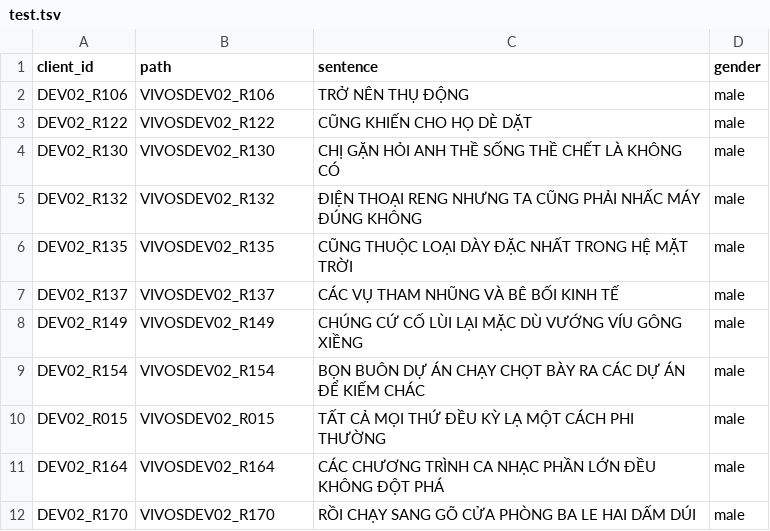
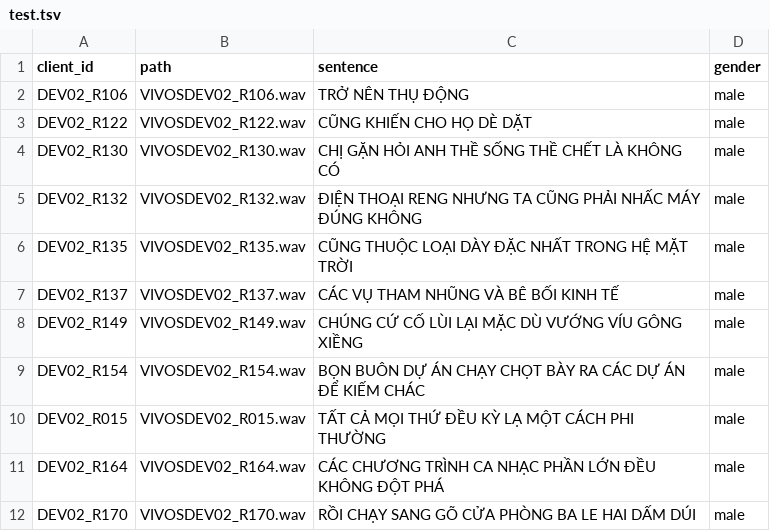
Before and after one commit to Foredi/duration, a TSV file: Mau/test.tsv, drawn as a sheet.

```diff
--- a/Mau/test.tsv
+++ b/Mau/test.tsv
@@ -1,12 +1,12 @@
 client_id	path	sentence	gender
-DEV02_R106	VIVOSDEV02_R106	TRỞ NÊN THỤ ĐỘNG	male
-DEV02_R122	VIVOSDEV02_R122	CŨNG KHIẾN CHO HỌ DÈ DẶT	male
-DEV02_R130	VIVOSDEV02_R130	CHỊ GẶN HỎI ANH THỀ SỐNG THỀ CHẾT LÀ KHÔNG CÓ	male
-DEV02_R132	VIVOSDEV02_R132	ĐIỆN THOẠI RENG NHƯNG TA CŨNG PHẢI NHẤC MÁY ĐÚNG KHÔNG	male
-DEV02_R135	VIVOSDEV02_R135	CŨNG THUỘC LOẠI DÀY ĐẶC NHẤT TRONG HỆ MẶT TRỜI	male
-DEV02_R137	VIVOSDEV02_R137	CÁC VỤ THAM NHŨNG VÀ BÊ BỐI KINH TẾ	male
-DEV02_R149	VIVOSDEV02_R149	CHÚNG CỨ CỐ LÙI LẠI MẶC DÙ VƯỚNG VÍU GÔNG XIỀNG	male
-DEV02_R154	VIVOSDEV02_R154	BỌN BUÔN DỰ ÁN CHẠY CHỌT BÀY RA CÁC DỰ ÁN ĐỂ KIẾM CHÁC	male
-DEV02_R015	VIVOSDEV02_R015	TẤT CẢ MỌI THỨ ĐỀU KỲ LẠ MỘT CÁCH PHI THƯỜNG	male
-DEV02_R164	VIVOSDEV02_R164	CÁC CHƯƠNG TRÌNH CA NHẠC PHẦN LỚN ĐỀU KHÔNG ĐỘT PHÁ	male
-DEV02_R170	VIVOSDEV02_R170	RỒI CHẠY SANG GÕ CỬA PHÒNG BA LE HAI DẤM DÚI	male
+DEV02_R106	VIVOSDEV02_R106.wav	TRỞ NÊN THỤ ĐỘNG	male
+DEV02_R122	VIVOSDEV02_R122.wav	CŨNG KHIẾN CHO HỌ DÈ DẶT	male
+DEV02_R130	VIVOSDEV02_R130.wav	CHỊ GẶN HỎI ANH THỀ SỐNG THỀ CHẾT LÀ KHÔNG CÓ	male
+DEV02_R132	VIVOSDEV02_R132.wav	ĐIỆN THOẠI RENG NHƯNG TA CŨNG PHẢI NHẤC MÁY ĐÚNG KHÔNG	male
+DEV02_R135	VIVOSDEV02_R135.wav	CŨNG THUỘC LOẠI DÀY ĐẶC NHẤT TRONG HỆ MẶT TRỜI	male
+DEV02_R137	VIVOSDEV02_R137.wav	CÁC VỤ THAM NHŨNG VÀ BÊ BỐI KINH TẾ	male
+DEV02_R149	VIVOSDEV02_R149.wav	CHÚNG CỨ CỐ LÙI LẠI MẶC DÙ VƯỚNG VÍU GÔNG XIỀNG	male
+DEV02_R154	VIVOSDEV02_R154.wav	BỌN BUÔN DỰ ÁN CHẠY CHỌT BÀY RA CÁC DỰ ÁN ĐỂ KIẾM CHÁC	male
+DEV02_R015	VIVOSDEV02_R015.wav	TẤT CẢ MỌI THỨ ĐỀU KỲ LẠ MỘT CÁCH PHI THƯỜNG	male
+DEV02_R164	VIVOSDEV02_R164.wav	CÁC CHƯƠNG TRÌNH CA NHẠC PHẦN LỚN ĐỀU KHÔNG ĐỘT PHÁ	male
+DEV02_R170	VIVOSDEV02_R170.wav	RỒI CHẠY SANG GÕ CỬA PHÒNG BA LE HAI DẤM DÚI	male
```
Also changed, not shown: Mau/train.tsv, 1 other file.
